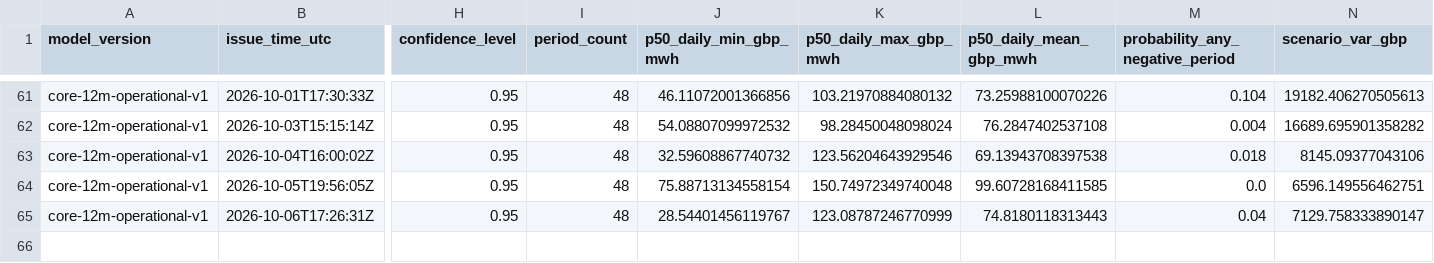
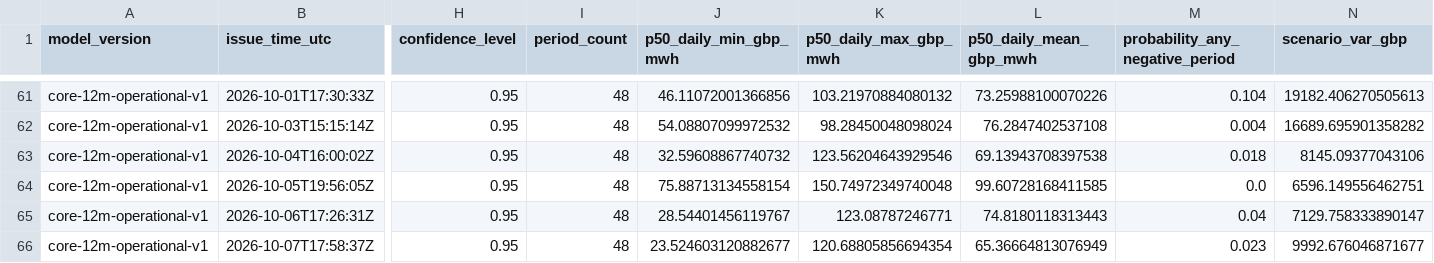
Before and after one commit to Evanssdas/GB-Platform-2, a CSV file: live/risk_log.csv, drawn as a sheet; only a part is shown, gaps mark what is left out; rows hold the shown columns only; the diff names each change by its address in the sheet, - before the commit and + after, or states it on an @@ line.

```diff
--- a/live/risk_log.csv
+++ b/live/risk_log.csv
-K65 (p50_daily_max_gbp_mwh): 123.08787246770999
+K65 (p50_daily_max_gbp_mwh): 123.08787246771
+row 66: core-12m-operational-v1 | 2026-10-07T17:58:37Z | 0.95 | 48 | 23.524603120882677 | 120.68805856694354 | 65.36664813076949 | 0.023 | 9992.676046871677
```
Also changed, not shown: logs/daily_summary.csv, logs/forecast_history.csv, 17 other files.
